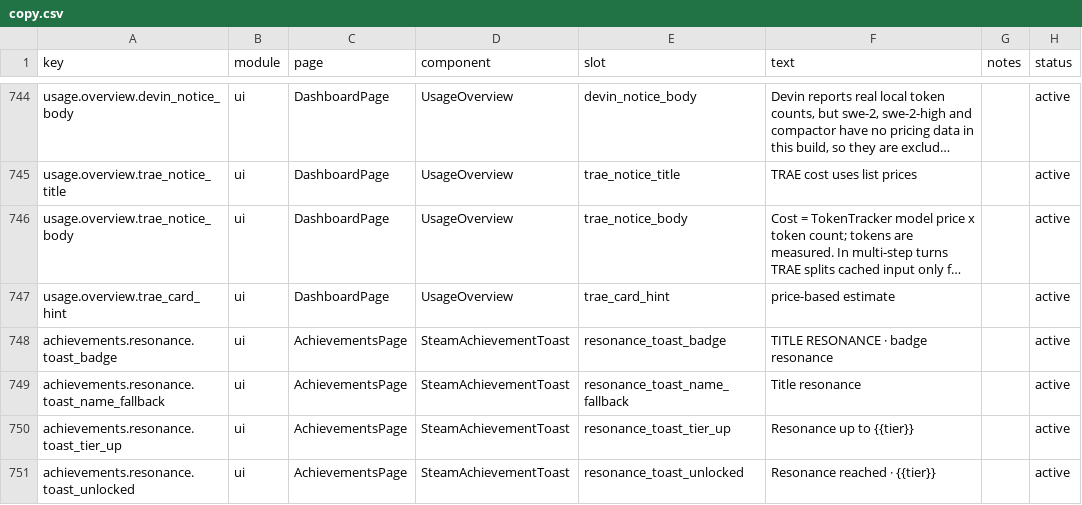
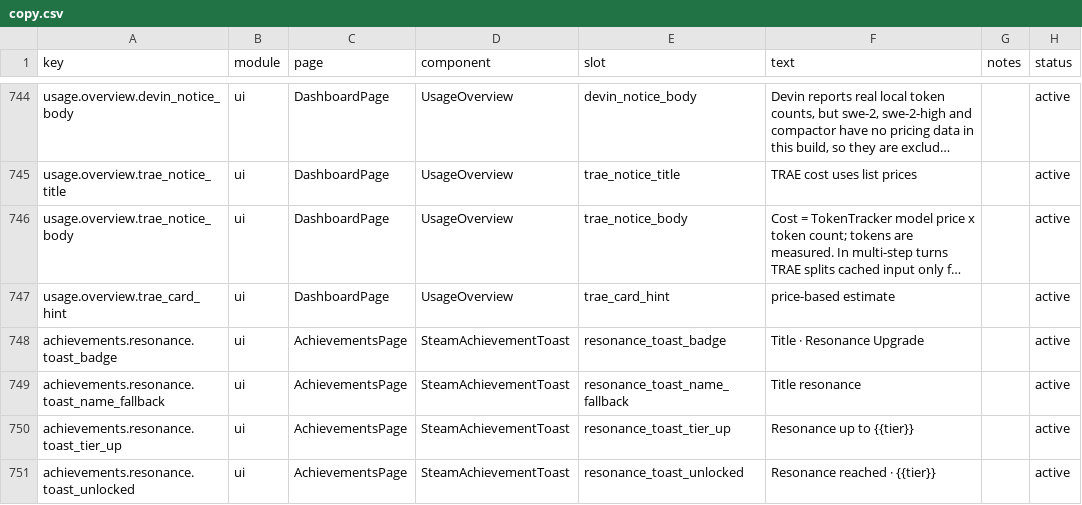
Before and after one commit to 01UNCLEDOG01/TokenTracker-Plus, a CSV file: dashboard/src/content/copy.csv, drawn as a sheet; only a part is shown, gaps mark what is left out; long unchanged cells end in …; the diff names each change by its address in the sheet, - before the commit and + after, or states it on an @@ line.

```diff
--- a/dashboard/src/content/copy.csv
+++ b/dashboard/src/content/copy.csv
-F748 (text): TITLE RESONANCE · badge resonance
+F748 (text): Title · Resonance Upgrade
```
Also changed, not shown: 7 other files.
